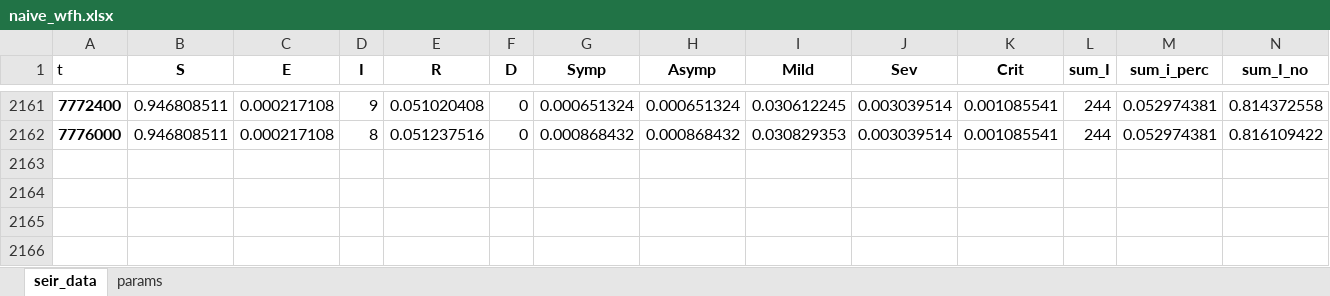
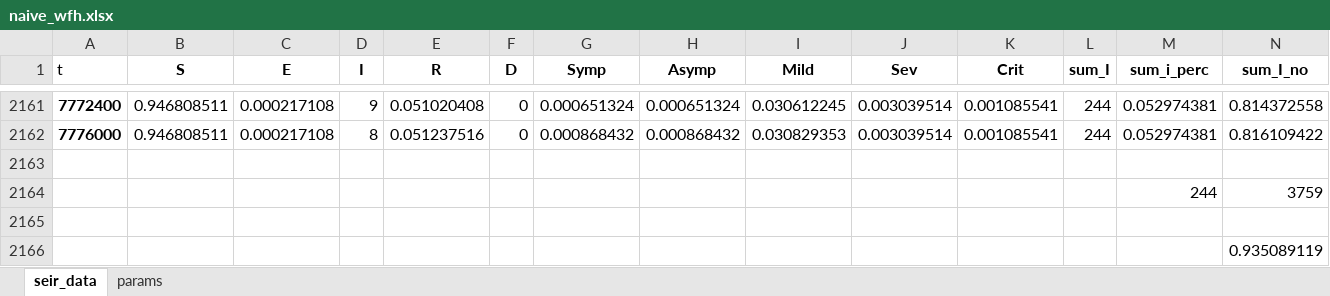
Before and after one commit to bvizank/hydraulic_ABM, an Excel workbook: Output Files/naive_wfh.xlsx, sheet seir_data, drawn as a sheet; only a part is shown, gaps mark what is left out; values as stored, in another font and other column widths than the file's, no borders; rows hold the shown columns only; the diff names each change by its address in the sheet, - before the commit and + after, or states it on an @@ line.

Commit message:
small output changes to naive output

```diff
--- a/Output Files/naive_wfh.xlsx (sheet seir_data)
+++ b/Output Files/naive_wfh.xlsx (sheet seir_data)
+row 2163: (empty)
+row 2164:  |  |  |  |  |  |  |  |  |  |  |  | 244 | 3759
+row 2165: (empty)
+row 2166:  |  |  |  |  |  |  |  |  |  |  |  |  | 0.935089119
```
Also changed, not shown: 1 other file.
